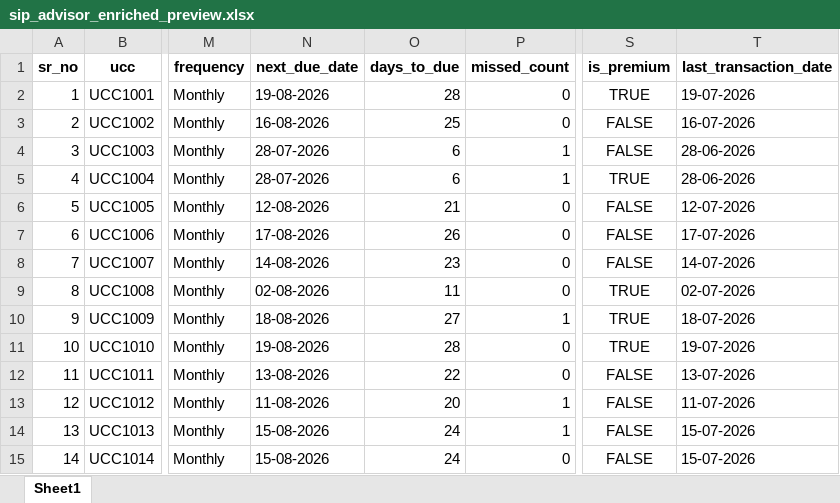
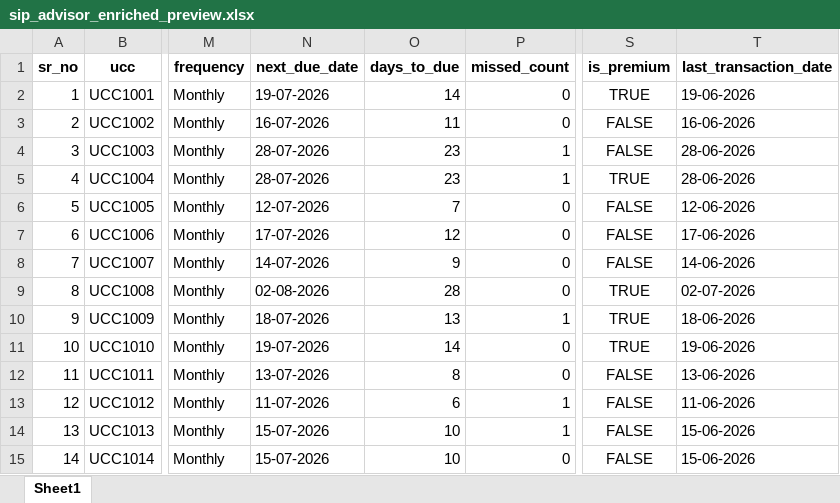
Before and after one commit to Kanigavarshini/sip-advisor-platform, an Excel workbook: backend/data/sip_advisor_enriched_preview.xlsx, sheet Sheet1, drawn as a sheet; only a part is shown, gaps mark what is left out; values as stored, in another font and other column widths than the file's, no borders; the diff covers the shown part only; the diff names each change by its address in the sheet, - before the commit and + after, or states it on an @@ line.

```diff
--- a/backend/data/sip_advisor_enriched_preview.xlsx (sheet Sheet1)
+++ b/backend/data/sip_advisor_enriched_preview.xlsx (sheet Sheet1)
-N2 (next_due_date): 19-08-2026
+N2 (next_due_date): 19-07-2026
-O2 (days_to_due): 28
+O2 (days_to_due): 14
-T2 (last_transaction_date): 19-07-2026
+T2 (last_transaction_date): 19-06-2026
-N3 (next_due_date): 16-08-2026
+N3 (next_due_date): 16-07-2026
-O3 (days_to_due): 25
+O3 (days_to_due): 11
-T3 (last_transaction_date): 16-07-2026
+T3 (last_transaction_date): 16-06-2026
-O4:O5 (days_to_due): 6
+O4:O5 (days_to_due): 23
-N6 (next_due_date): 12-08-2026
+N6 (next_due_date): 12-07-2026
-O6 (days_to_due): 21
+O6 (days_to_due): 7
-T6 (last_transaction_date): 12-07-2026
+T6 (last_transaction_date): 12-06-2026
-N7 (next_due_date): 17-08-2026
+N7 (next_due_date): 17-07-2026
-O7 (days_to_due): 26
+O7 (days_to_due): 12
-T7 (last_transaction_date): 17-07-2026
+T7 (last_transaction_date): 17-06-2026
-N8 (next_due_date): 14-08-2026
+N8 (next_due_date): 14-07-2026
-O8 (days_to_due): 23
+O8 (days_to_due): 9
-T8 (last_transaction_date): 14-07-2026
+T8 (last_transaction_date): 14-06-2026
-O9 (days_to_due): 11
+O9 (days_to_due): 28
-N10 (next_due_date): 18-08-2026
+N10 (next_due_date): 18-07-2026
-O10 (days_to_due): 27
+O10 (days_to_due): 13
-T10 (last_transaction_date): 18-07-2026
+T10 (last_transaction_date): 18-06-2026
-N11 (next_due_date): 19-08-2026
+N11 (next_due_date): 19-07-2026
-O11 (days_to_due): 28
+O11 (days_to_due): 14
-T11 (last_transaction_date): 19-07-2026
+T11 (last_transaction_date): 19-06-2026
-N12 (next_due_date): 13-08-2026
+N12 (next_due_date): 13-07-2026
-O12 (days_to_due): 22
+O12 (days_to_due): 8
-T12 (last_transaction_date): 13-07-2026
+T12 (last_transaction_date): 13-06-2026
-N13 (next_due_date): 11-08-2026
+N13 (next_due_date): 11-07-2026
-O13 (days_to_due): 20
+O13 (days_to_due): 6
-T13 (last_transaction_date): 11-07-2026
+T13 (last_transaction_date): 11-06-2026
-N14:N15 (next_due_date): 15-08-2026
+N14:N15 (next_due_date): 15-07-2026
-O14:O15 (days_to_due): 24
+O14:O15 (days_to_due): 10
-T14:T15 (last_transaction_date): 15-07-2026
+T14:T15 (last_transaction_date): 15-06-2026
```
Also changed, not shown: 188 edited cells elsewhere in this sheet, backend/data/RupeeVyze_SIP_Mock_Dataset.xlsx, 3 other files.
